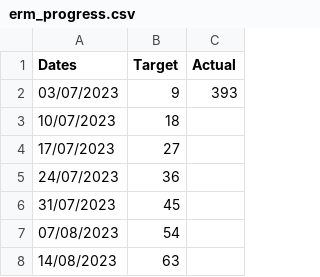
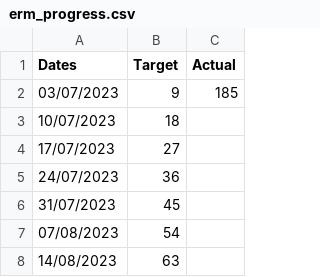
Before and after one commit to joeyclemens/cohbra-2, a CSV file: progress/erm_progress.csv, drawn as a sheet; only a part is shown.

Commit message:
Update erm_progress.csv

```diff
--- a/progress/erm_progress.csv
+++ b/progress/erm_progress.csv
@@ -1,3 +1,3 @@
 Dates,Target,Actual
-03/07/2023,9,393
+03/07/2023,9,185
 10/07/2023,18,
```
